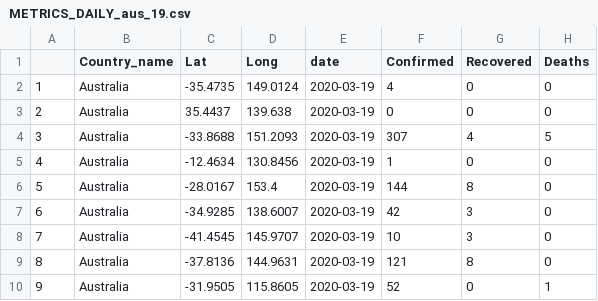
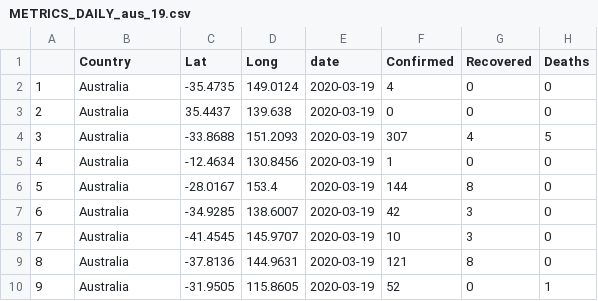
Before and after one commit to Pablo-source/Shiny-app-using-COVID-data, a CSV file: Checks/METRICS_DAILY_aus_19.csv, drawn as a sheet.

```diff
--- a/Checks/METRICS_DAILY_aus_19.csv
+++ b/Checks/METRICS_DAILY_aus_19.csv
@@ -1,2 +1,2 @@
-"","Country_name","Lat","Long","date","Confirmed","Recovered","Deaths"
+"","Country","Lat","Long","date","Confirmed","Recovered","Deaths"
 "1","Australia",-35.4735,149.0124,2020-03-19,4,0,0
```
Also changed, not shown: 9 other files.
